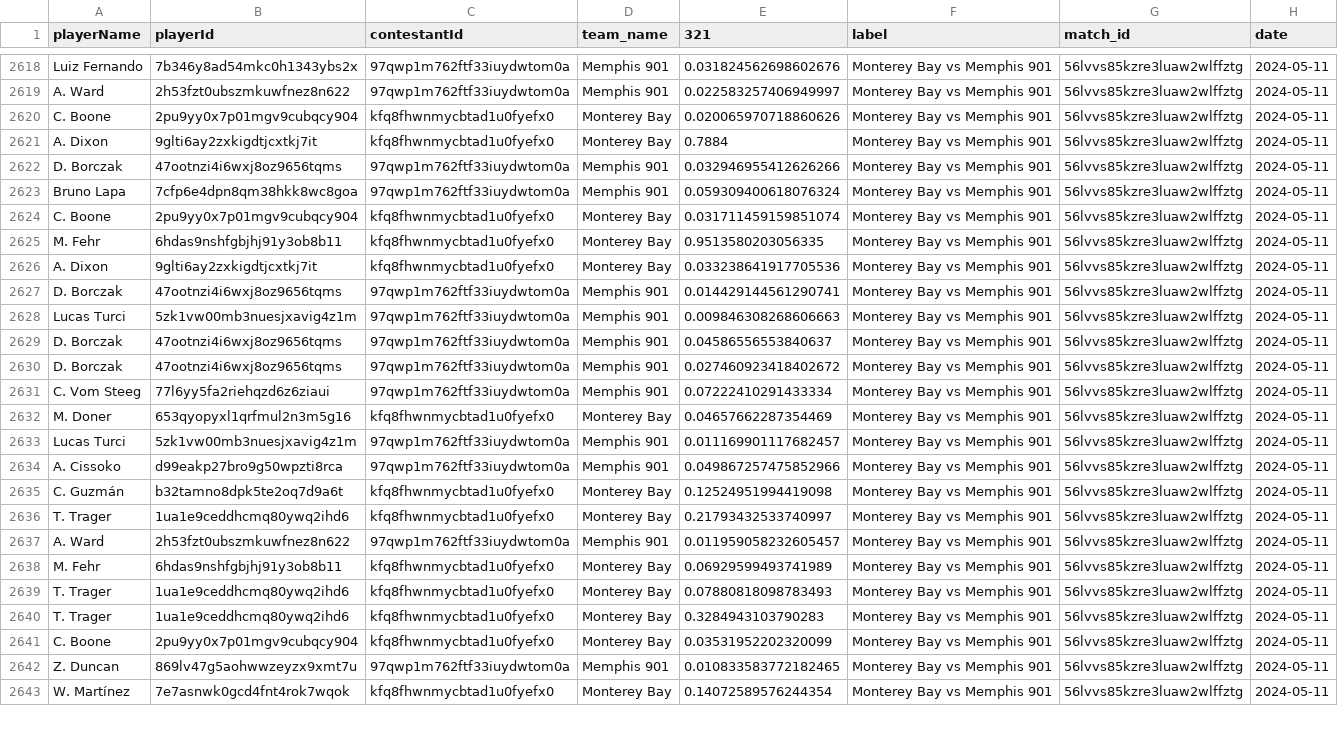
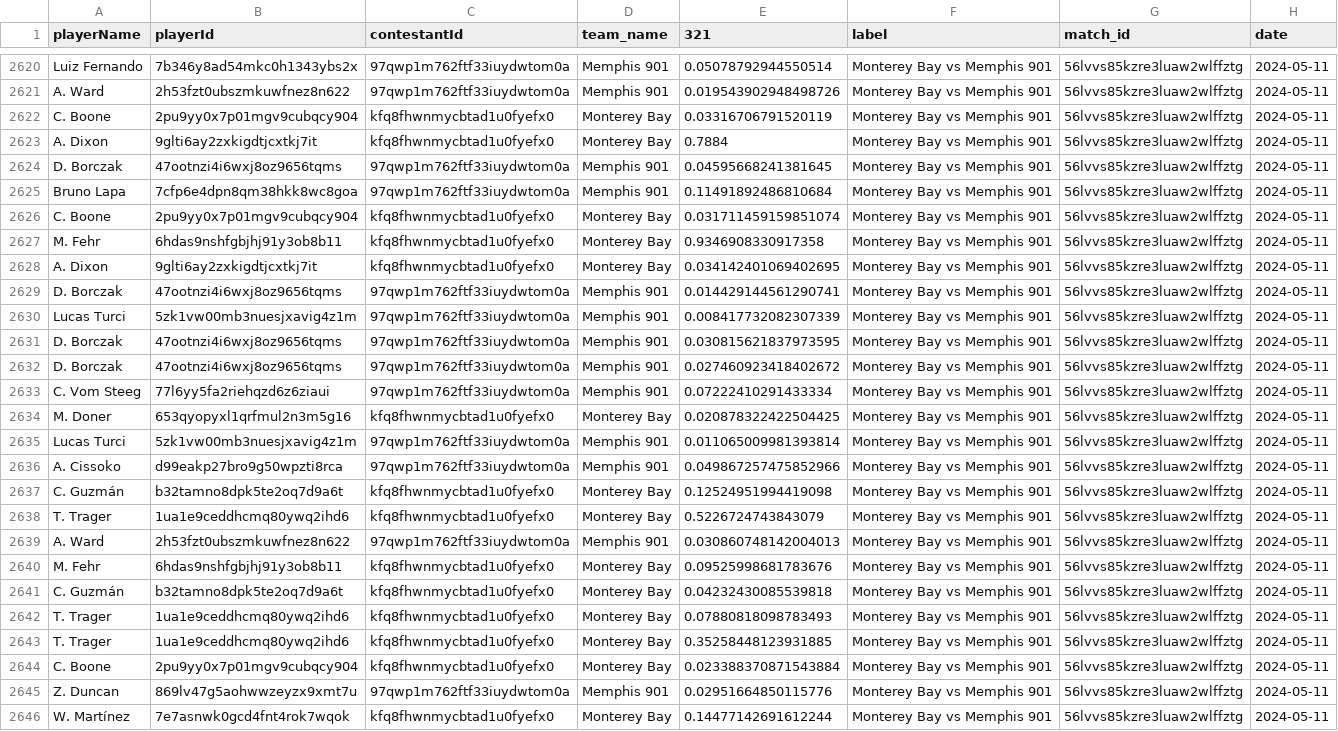
Before and after one commit to AC-Horsens/AC-Horsens-scouting, a CSV file: USA_USL_Championship_2024/xg_all USA_USL_Championship_2024.csv, drawn as a sheet; only a part is shown, gaps mark what is left out; addresses are those after the commit; the diff covers the shown part only; the diff names each change by its address in the sheet, - before the commit and + after, or states it on an @@ line.

```diff
--- a/USA_USL_Championship_2024/xg_all USA_USL_Championship_2024.csv
+++ b/USA_USL_Championship_2024/xg_all USA_USL_Championship_2024.csv
-E2620 (321): 0.031824562698602676
+E2620 (321): 0.05078792944550514
-E2621 (321): 0.022583257406949997
+E2621 (321): 0.019543902948498726
-E2622 (321): 0.020065970718860626
+E2622 (321): 0.03316706791520119
-E2624 (321): 0.032946955412626266
+E2624 (321): 0.04595668241381645
-E2625 (321): 0.059309400618076324
+E2625 (321): 0.11491892486810684
-E2627 (321): 0.9513580203056335
+E2627 (321): 0.9346908330917358
-E2628 (321): 0.033238641917705536
+E2628 (321): 0.034142401069402695
-E2630 (321): 0.009846308268606663
+E2630 (321): 0.008417732082307339
-E2631 (321): 0.04586556553840637
+E2631 (321): 0.030815621837973595
-E2634 (321): 0.04657662287354469
+E2634 (321): 0.020878322422504425
-E2635 (321): 0.011169901117682457
+E2635 (321): 0.011065009981393814
-E2638 (321): 0.21793432533740997
+E2638 (321): 0.5226724743843079
-E2639 (321): 0.011959058232605457
+E2639 (321): 0.030860748142004013
-E2640 (321): 0.06929599493741989
+E2640 (321): 0.09525998681783676
+row 2641: C. Guzmán | b32tamno8dpk5te2oq7d9a6t | kfq8fhwnmycbtad1u0fyefx0 | Monterey Bay | 0.04232430085539818 | Monterey Bay vs Memphis 901 | 56lvvs85kzre3luaw2wlffztg | 2024-05-11
-E2643 (321): 0.3284943103790283
+E2643 (321): 0.35258448123931885
-E2644 (321): 0.03531952202320099
+E2644 (321): 0.023388370871543884
-E2645 (321): 0.010833583772182465
+E2645 (321): 0.02951664850115776
-E2646 (321): 0.14072589576244354
+E2646 (321): 0.14477142691612244
```
Also changed, not shown: 3 added rows, 1 removed row and 53 edited cells elsewhere in this file, DNK_1_Division_2023_2024/xg_all DNK_1_Division_2023_2024.csv, HRV_HNL_2023_2024/xg_all HRV_HNL_2023_2024.csv, 56 other files.
